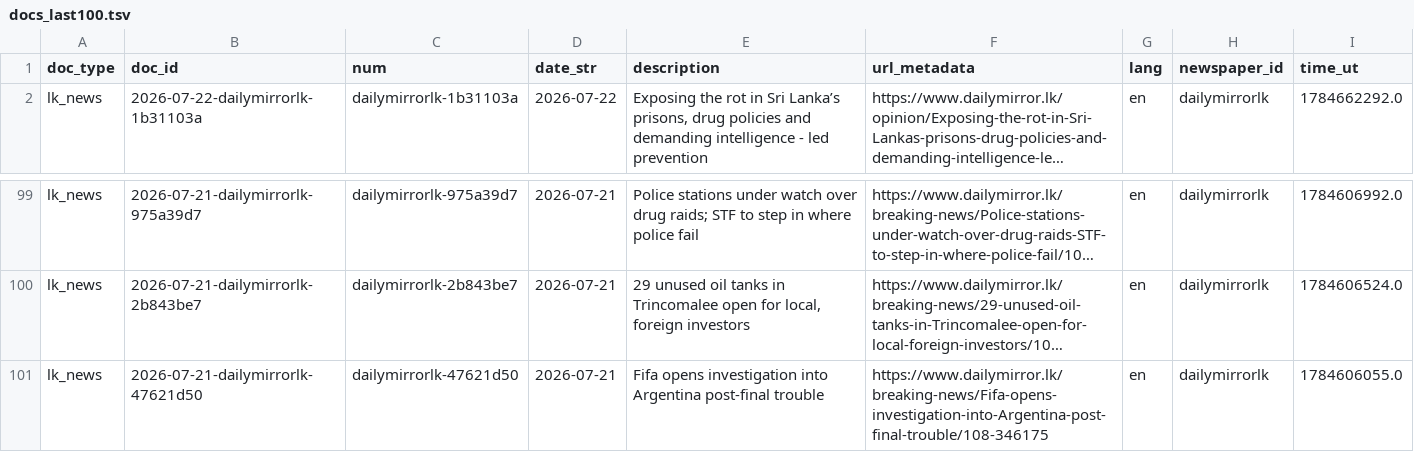
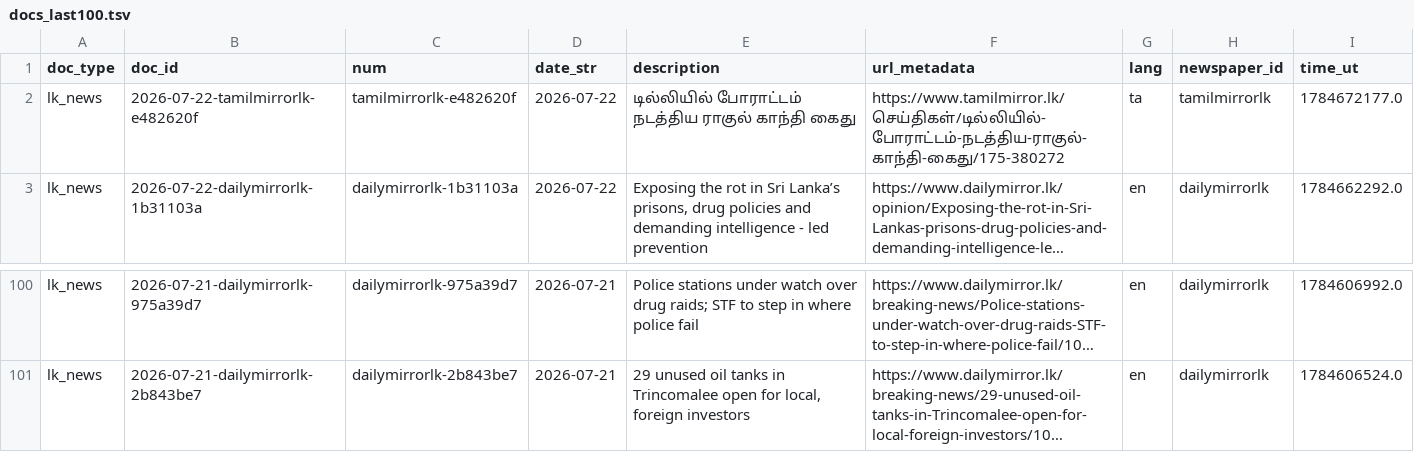
Before and after one commit to nuuuwan/lk_news, a TSV file: data/lk_news/docs_last100.tsv, drawn as a sheet; only a part is shown, gaps mark what is left out; long unchanged cells end in …; removed rows and columns are numbered as before the commit, all else as after; the diff names each change by its address in the sheet, - before the commit and + after, or states it on an @@ line.

```diff
--- a/data/lk_news/docs_last100.tsv
+++ b/data/lk_news/docs_last100.tsv
+row 2: lk_news | 2026-07-22-tamilmirrorlk-e482620f | tamilmirrorlk-e482620f | 2026-07-22 | டில்லியில் போராட்டம் நடத்திய ராகுல் காந்தி கைது | https://www.tamilmirror.lk/செய்திகள்/டில்லியில்-போராட்டம்-நடத்திய-ராகுல்-காந்தி-கைது/175-380272 | ta | tamilmirrorlk | 1784672177.0
-row 101: lk_news | 2026-07-21-dailymirrorlk-47621d50 | dailymirrorlk-47621d50 | 2026-07-21 | Fifa opens investigation into Argentina post-final trouble | https://www.dailymirror.lk/breaking-news/Fifa-opens-investigation-into-Argentina-post-final-trouble/108-346175 | en | dailymirrorlk | 1784606055.0
```
Also changed, not shown: data/lk_news/docs_last1000.tsv, 7 other files.
